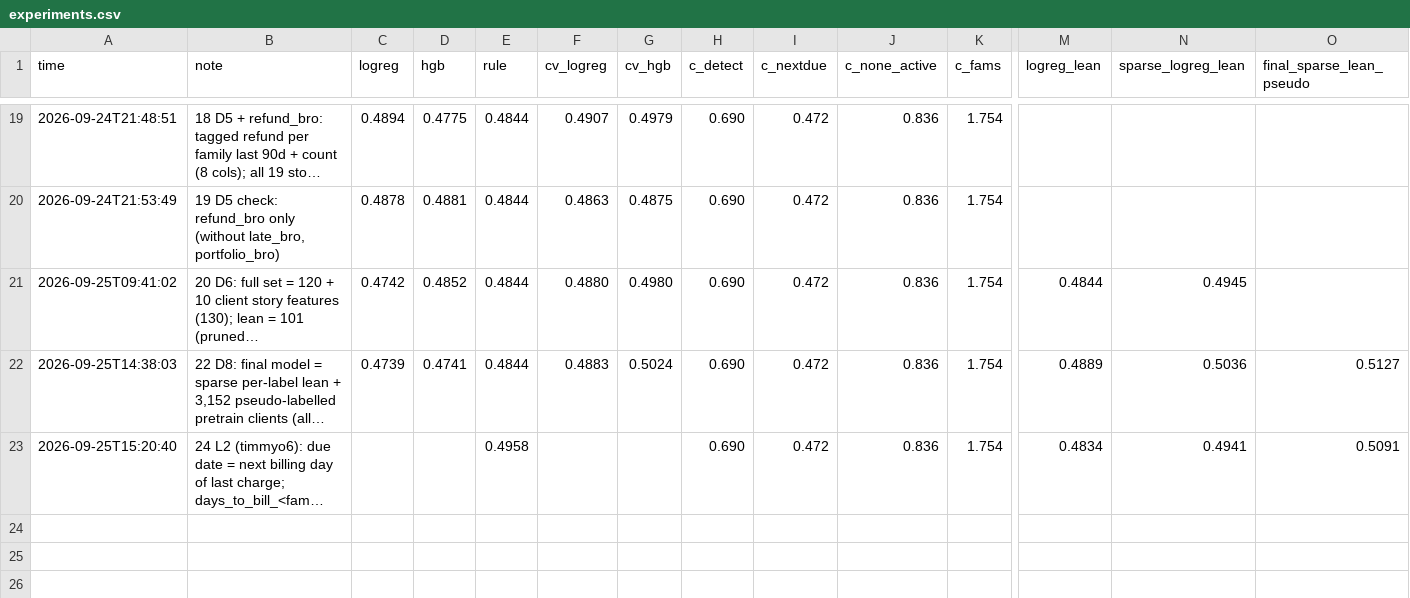
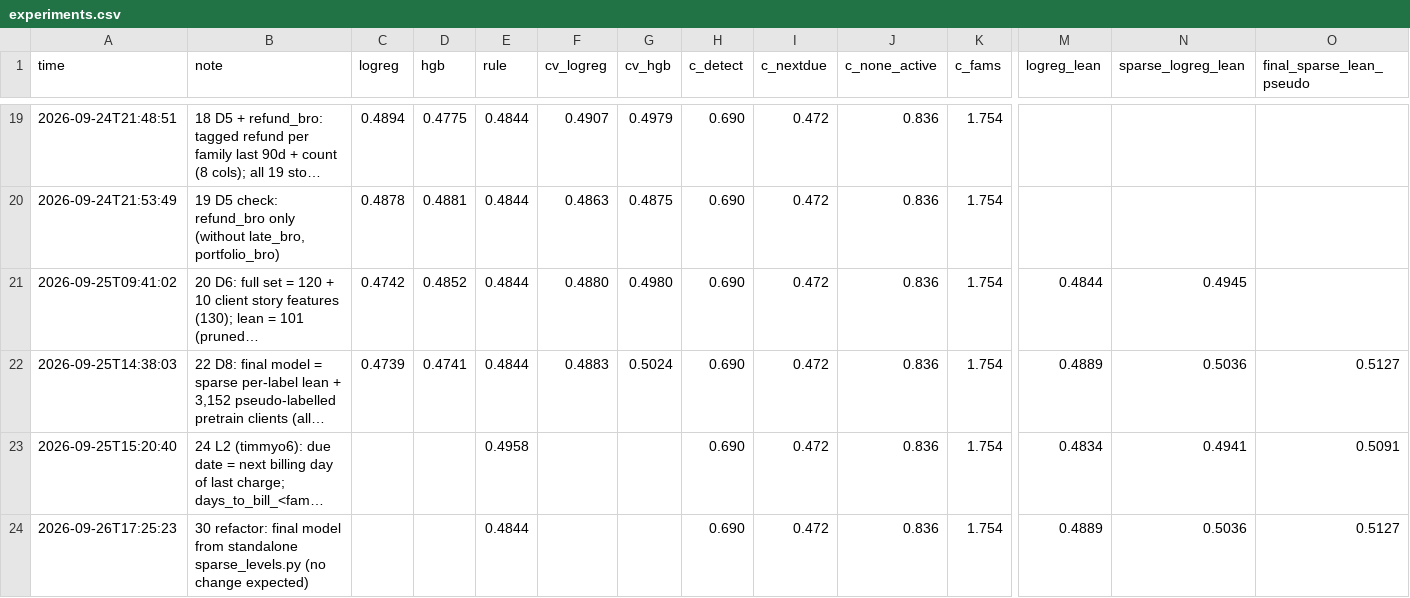
Before and after one commit to timmy-o-toole/ubs-2026-reoccuring-merchant-forecast, a CSV file: extra_info/experiments.csv, drawn as a sheet; only a part is shown, gaps mark what is left out; long unchanged cells end in …; rows hold the shown columns only; the diff names each change by its address in the sheet, - before the commit and + after, or states it on an @@ line.

```diff
--- a/extra_info/experiments.csv
+++ b/extra_info/experiments.csv
+row 24: 2026-09-26T17:25:23 | 30 refactor: final model from standalone sparse_levels.py (no change expected) |  |  | 0.4844 |  |  | 0.690 | 0.472 | 0.836 | 1.754 | 0.4889 | 0.5036 | 0.5127
```
Also changed, not shown: 4 other files.
